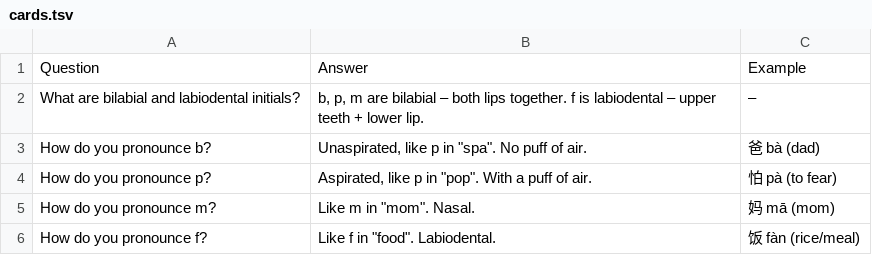
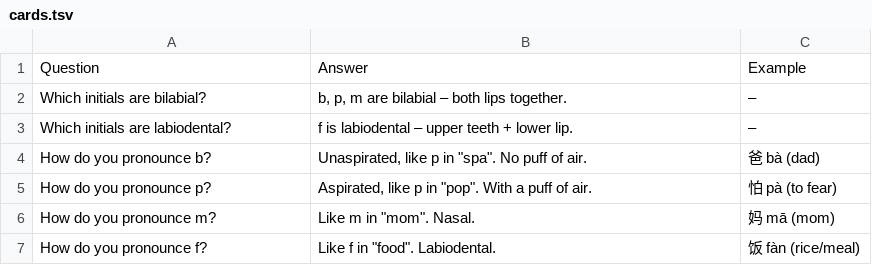
Before and after one commit to Waldmann-dev/Anki-Chinesisch, a TSV file: Chinese Grammar/00. Pinyin/01. Bilabial and Labiodental/cards.tsv, drawn as a sheet.

Commit message:
Split bilabial/labiodental card into 2

```diff
--- a/Chinese Grammar/00. Pinyin/01. Bilabial and Labiodental/cards.tsv
+++ b/Chinese Grammar/00. Pinyin/01. Bilabial and Labiodental/cards.tsv
@@ -1,3 +1,4 @@
 Question	Answer	Example
-What are bilabial and labiodental initials?	b, p, m are bilabial – both lips together. f is labiodental – upper teeth + lower lip.	–
+Which initials are bilabial?	b, p, m are bilabial – both lips together.	–
+Which initials are labiodental?	f is labiodental – upper teeth + lower lip.	–
 How do you pronounce b?	Unaspirated, like p in "spa". No puff of air.	爸 bà (dad)
```
